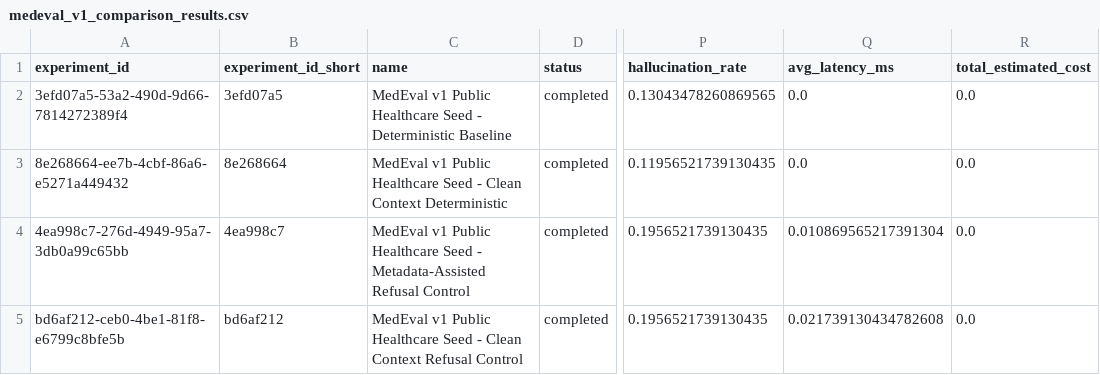
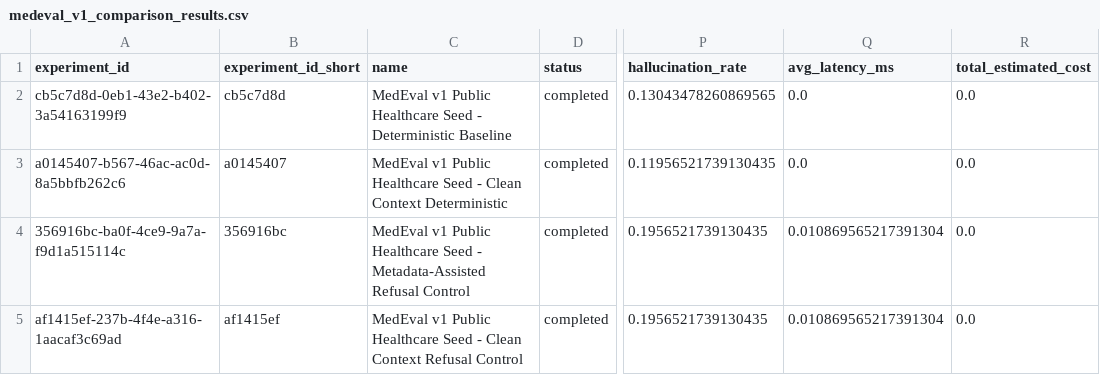
Before and after one commit to Mohit-Bapatla/medeval, a CSV file: reports/medeval_v1_comparison_results.csv, drawn as a sheet; only a part is shown, gaps mark what is left out; the diff names each change by its address in the sheet, - before the commit and + after, or states it on an @@ line.

```diff
--- a/reports/medeval_v1_comparison_results.csv
+++ b/reports/medeval_v1_comparison_results.csv
-A2 (experiment_id): 3efd07a5-53a2-490d-9d66-7814272389f4
+A2 (experiment_id): cb5c7d8d-0eb1-43e2-b402-3a54163199f9
-B2 (experiment_id_short): 3efd07a5
+B2 (experiment_id_short): cb5c7d8d
-A3 (experiment_id): 8e268664-ee7b-4cbf-86a6-e5271a449432
+A3 (experiment_id): a0145407-b567-46ac-ac0d-8a5bbfb262c6
-B3 (experiment_id_short): 8e268664
+B3 (experiment_id_short): a0145407
-A4 (experiment_id): 4ea998c7-276d-4949-95a7-3db0a99c65bb
+A4 (experiment_id): 356916bc-ba0f-4ce9-9a7a-f9d1a515114c
-B4 (experiment_id_short): 4ea998c7
+B4 (experiment_id_short): 356916bc
-A5 (experiment_id): bd6af212-ceb0-4be1-81f8-e6799c8bfe5b
+A5 (experiment_id): af1415ef-237b-4f4e-a316-1aacaf3c69ad
-B5 (experiment_id_short): bd6af212
+B5 (experiment_id_short): af1415ef
-Q5 (avg_latency_ms): 0.021739130434782608
+Q5 (avg_latency_ms): 0.010869565217391304
```
Also changed, not shown: 15 other files.
